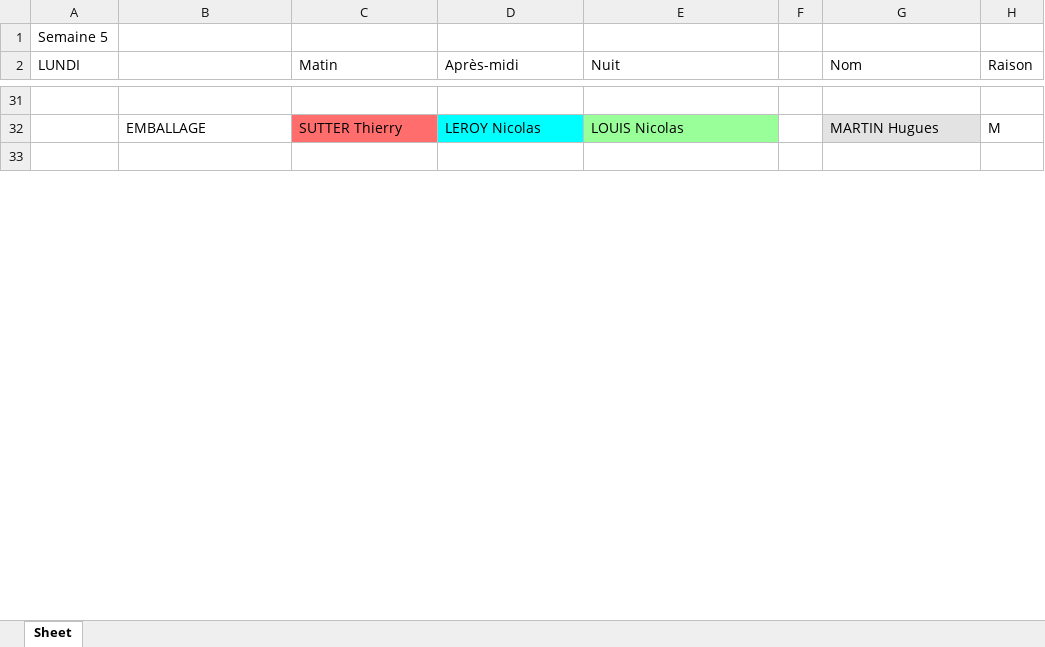
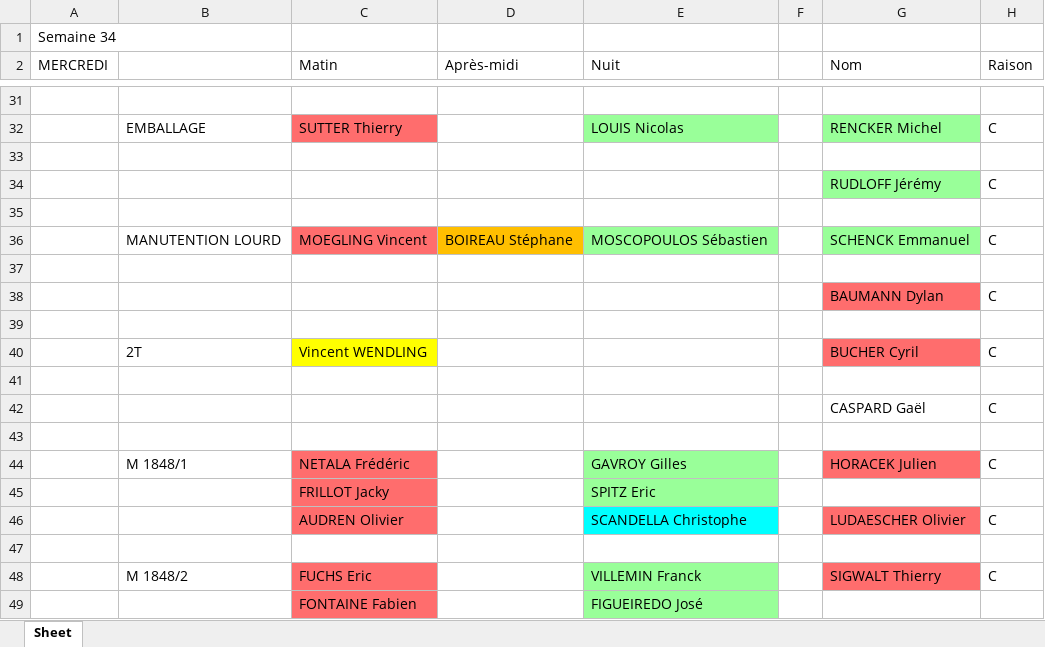
Before and after one commit to TisaneFruitRouge/dssmith-planning, an Excel workbook: planning.xlsx, sheet Sheet, drawn as a sheet; only a part is shown, gaps mark what is left out; values as stored, in another font and other column widths than the file's, no borders; the diff covers the shown part only; the diff names each change by its address in the sheet, - before the commit and + after, or states it on an @@ line.

Commit message:
reglage de bug + excel

```diff
--- a/planning.xlsx (sheet Sheet)
+++ b/planning.xlsx (sheet Sheet)
-A1 (MERCREDI): Semaine 5
+A1 (MERCREDI): Semaine 34
-A2: LUNDI
+A2: MERCREDI
-D32 (Après-midi): LEROY Nicolas
+D32 (Après-midi): (empty)
-D32 fill: #00FFFF
+D32 fill: none
-G32 (Nom): MARTIN Hugues
+G32 (Nom): RENCKER Michel
-G32 fill: #E3E3E3
+G32 fill: #99FF99
-H32 (Raison): M
+H32 (Raison): C
+row 34:  |  |  |  |  |  | RUDLOFF Jérémy | C
+row 35: (empty)
+row 36:  | MANUTENTION LOURD | MOEGLING Vincent | BOIREAU Stéphane | MOSCOPOULOS Sébastien |  | SCHENCK Emmanuel | C
+row 37: (empty)
+row 38:  |  |  |  |  |  | BAUMANN Dylan | C
+row 39: (empty)
+row 40:  | 2T | Vincent WENDLING |  |  |  | BUCHER Cyril | C
+row 41: (empty)
+row 42:  |  |  |  |  |  | CASPARD Gaël | C
+row 43: (empty)
+row 44:  | M 1848/1 | NETALA Frédéric |  | GAVROY Gilles |  | HORACEK Julien | C
+row 45:  |  | FRILLOT Jacky |  | SPITZ Eric
+row 46:  |  | AUDREN Olivier |  | SCANDELLA Christophe |  | LUDAESCHER Olivier | C
+row 47: (empty)
+row 48:  | M 1848/2 | FUCHS Eric |  | VILLEMIN Franck |  | SIGWALT Thierry | C
+row 49:  |  | FONTAINE Fabien |  | FIGUEIREDO José
```
Also changed, not shown: 65 added rows, 81 removed rows, 3 edited cells and cell formats elsewhere in this sheet, 6 other files.
